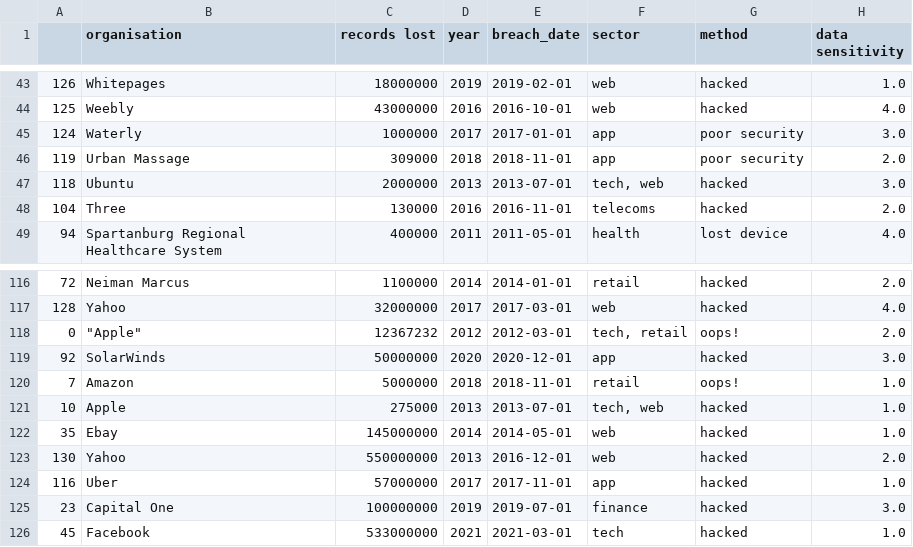
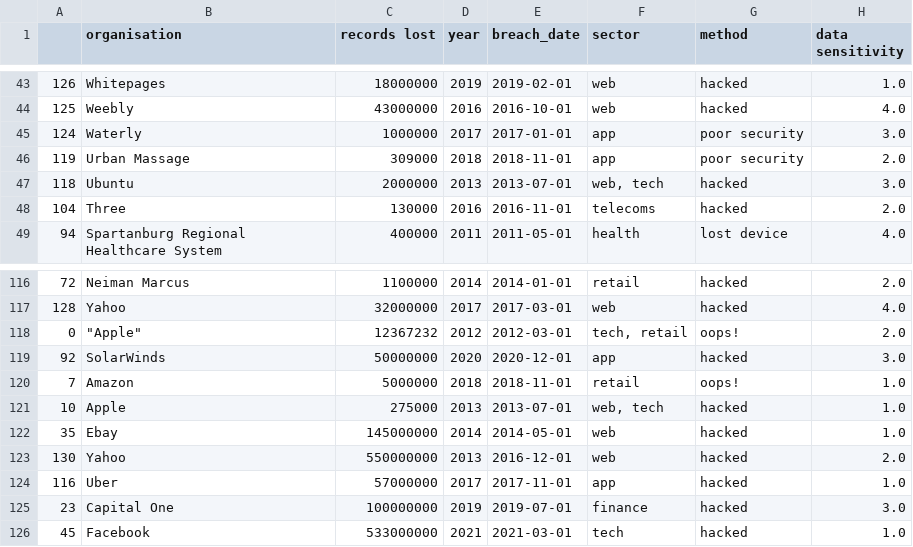
Before and after one commit to Pop101/BreachNews, a CSV file: data/article_company_breach/article_count_per_breach.csv, drawn as a sheet; only a part is shown, gaps mark what is left out; the diff names each change by its address in the sheet, - before the commit and + after, or states it on an @@ line.

```diff
--- a/data/article_company_breach/article_count_per_breach.csv
+++ b/data/article_company_breach/article_count_per_breach.csv
-F47 (sector): tech, web
+F47 (sector): web, tech
-F121 (sector): tech, web
+F121 (sector): web, tech
```
Also changed, not shown: data/article_company_breach/left_joined_articles_company_breaches_no_duplicates.csv, data/article_company_breach/left_joined_breaches_companies_no_duplicates.csv, 48 other files.
